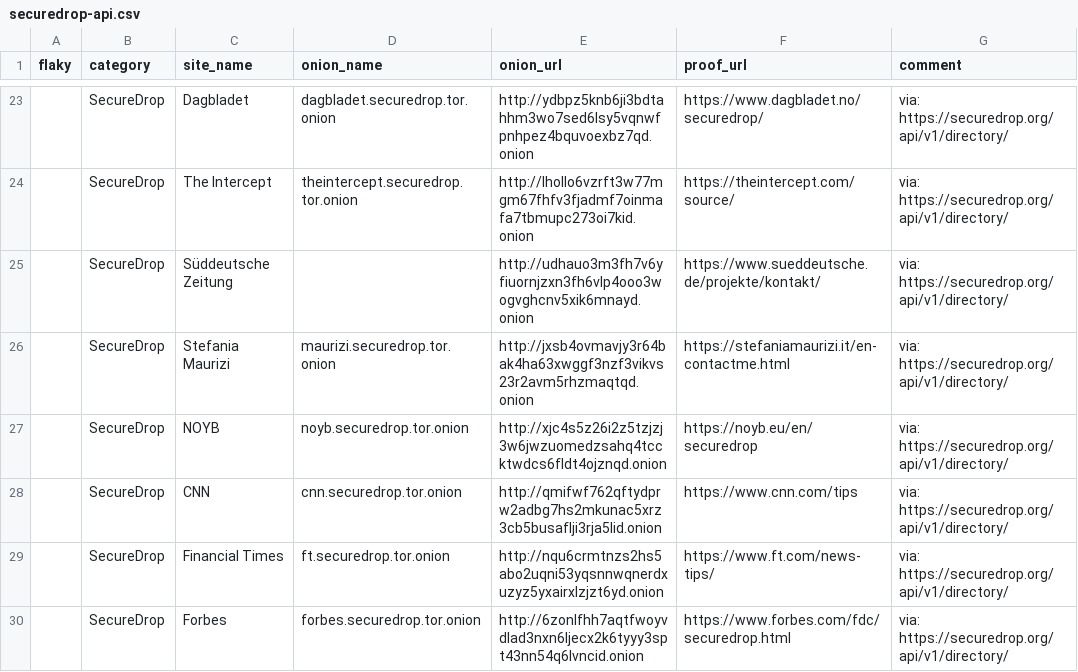
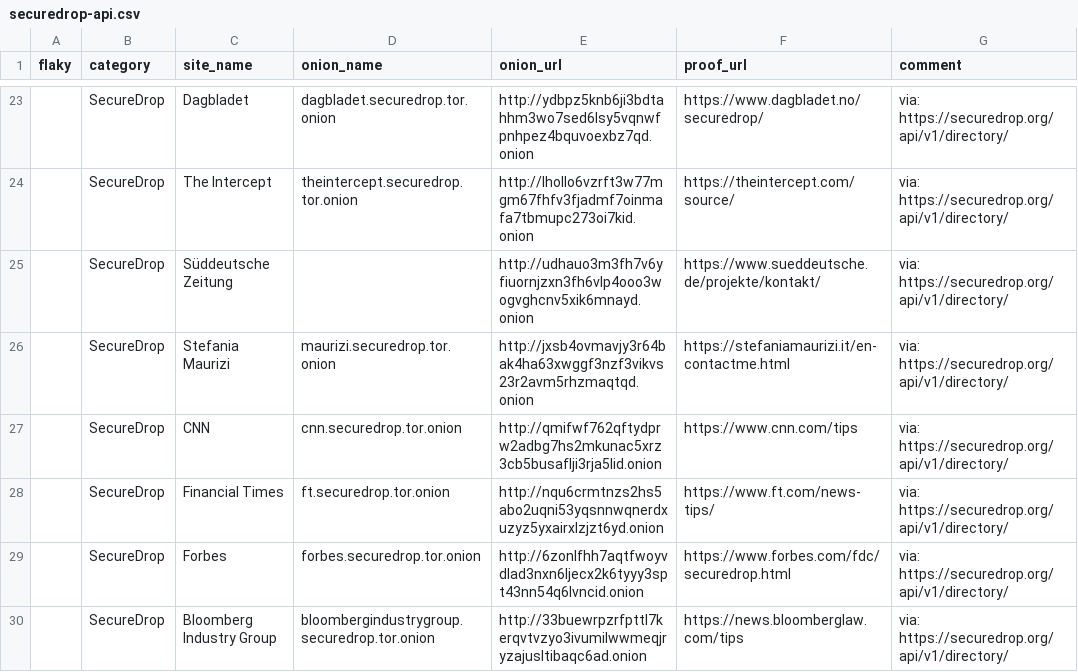
Before and after one commit to alecmuffett/real-world-onion-sites, a CSV file: securedrop-api.csv, drawn as a sheet; only a part is shown, gaps mark what is left out; the shorter side is filled out with more unchanged rows.

```diff
--- a/securedrop-api.csv
+++ b/securedrop-api.csv
@@ -26,3 +26,2 @@ flaky,category,site_name,onion_name,onion_url,proof_url,comment
 ,SecureDrop,Stefania Maurizi,maurizi.securedrop.tor.onion,http://jxsb4ovmavjy3r64bak4ha63xwggf3nzf3vikvs23r2avm5rhzmaqtqd.onion,https://stefaniamaurizi.it/en-contactme.html,via: https://securedrop.org/api/v1/directory/
-,SecureDrop,NOYB,noyb.securedrop.tor.onion,http://xjc4s5z26i2z5tzjzj3w6jwzuomedzsahq4tccktwdcs6fldt4ojznqd.onion,https://noyb.eu/en/securedrop,via: https://securedrop.org/api/v1/directory/
 ,SecureDrop,CNN,cnn.securedrop.tor.onion,http://qmifwf762qftydprw2adbg7hs2mkunac5xrz3cb5busaflji3rja5lid.onion,https://www.cnn.com/tips,via: https://securedrop.org/api/v1/directory/
```
Also changed, not shown: 2 other files.
